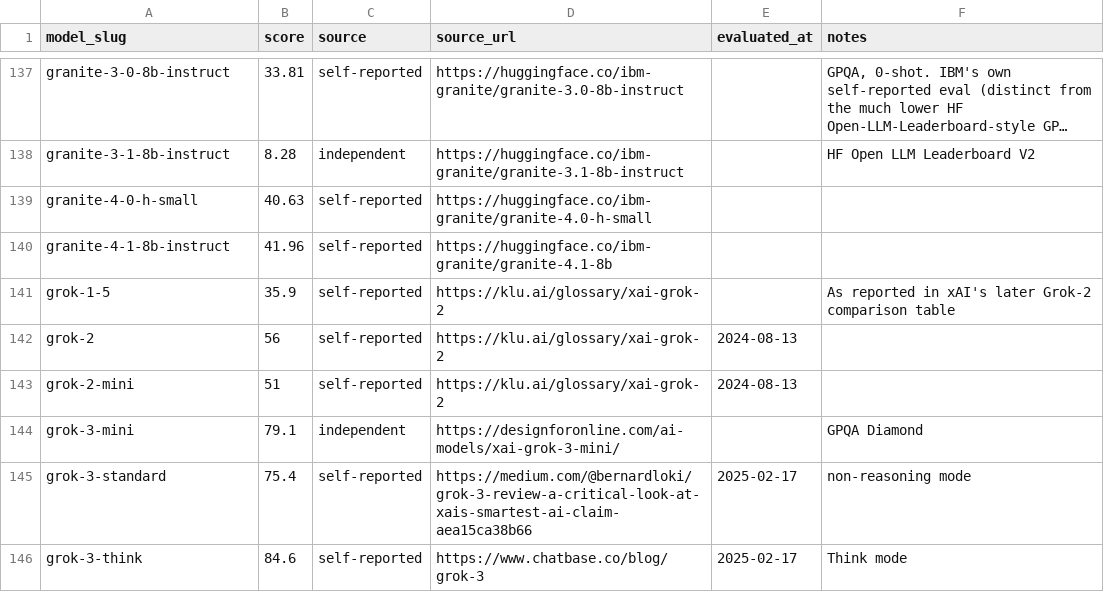
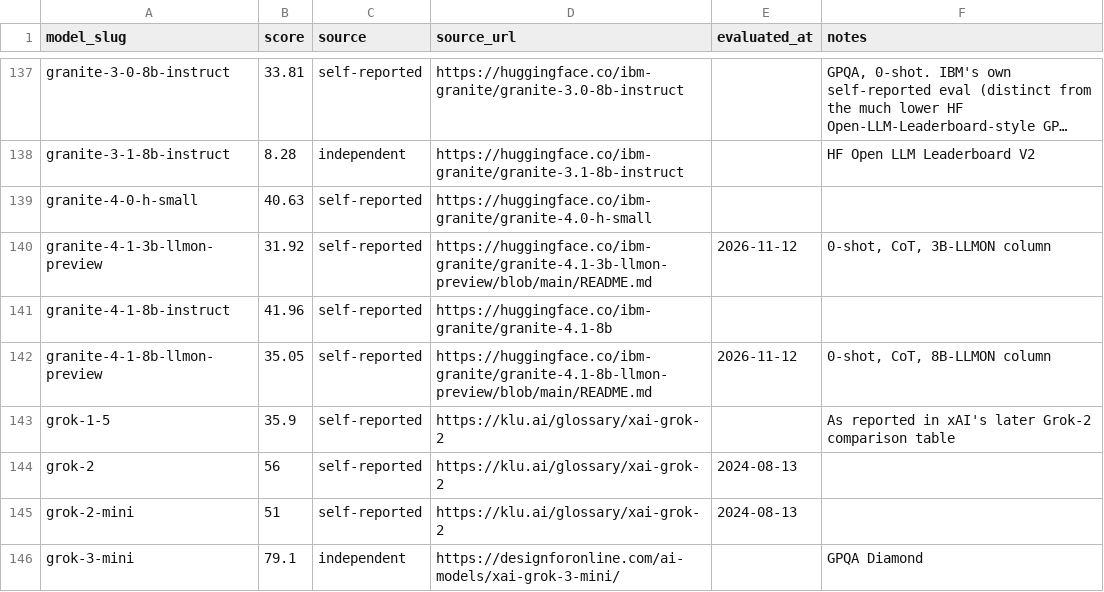
Before and after one commit to punitarani/modelbeats, a CSV file: data/results/gpqa.csv, drawn as a sheet; only a part is shown, gaps mark what is left out; the shorter side is filled out with more unchanged rows; long unchanged cells end in ….

```diff
--- a/data/results/gpqa.csv
+++ b/data/results/gpqa.csv
@@ -139,3 +139,5 @@ granite-3-1-8b-instruct,8.28,independent,https://huggingface.co/ibm-granite/gran
 granite-4-0-h-small,40.63,self-reported,https://huggingface.co/ibm-granite/granite-4.0-h-small,,
+granite-4-1-3b-llmon-preview,31.92,self-reported,https://huggingface.co/ibm-granite/granite-4.1-3b-llmon-preview/blob/main/README.md,2026-11-12,"0-shot, CoT, 3B-LLMON column"
 granite-4-1-8b-instruct,41.96,self-reported,https://huggingface.co/ibm-granite/granite-4.1-8b,,
+granite-4-1-8b-llmon-preview,35.05,self-reported,https://huggingface.co/ibm-granite/granite-4.1-8b-llmon-preview/blob/main/README.md,2026-11-12,"0-shot, CoT, 8B-LLMON column"
 grok-1-5,35.9,self-reported,https://klu.ai/glossary/xai-grok-2,,As reported in xAI's later Grok-2 comparison table
```
Also changed, not shown: data/results/bbh.csv, data/results/humaneval-plus.csv, 34 other files.
